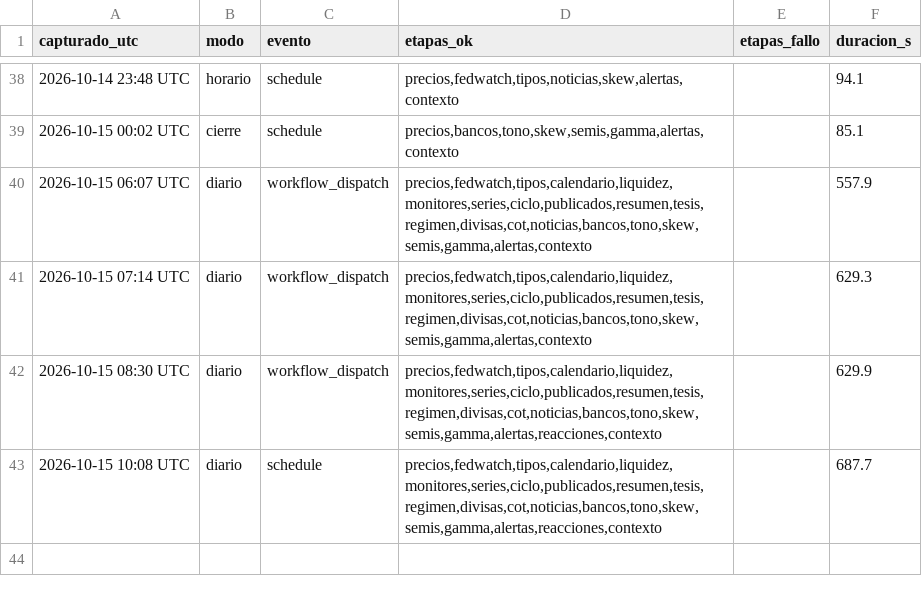
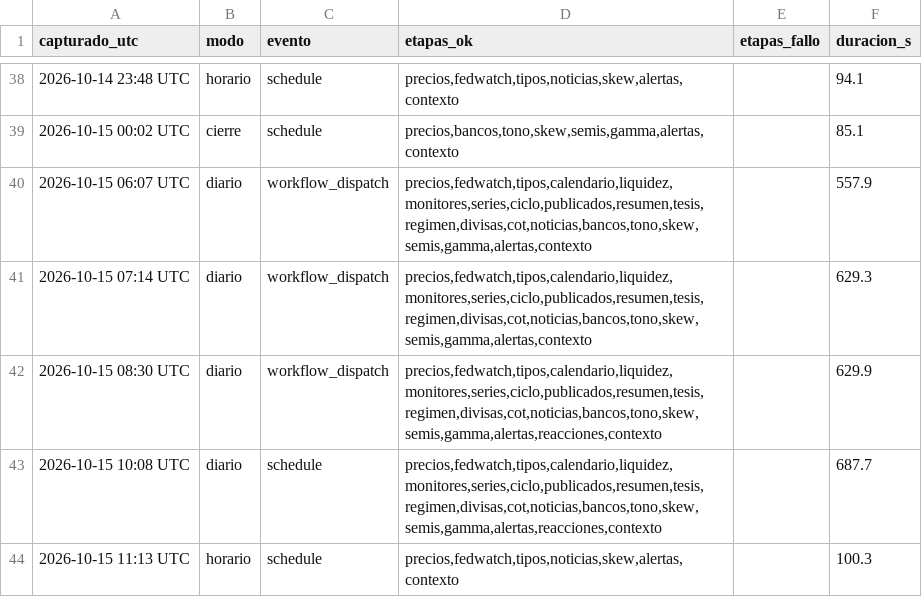
Before and after one commit to komonartisans-ops/nexora-terminal, a CSV file: data/ejecuciones.csv, drawn as a sheet; only a part is shown, gaps mark what is left out; the diff names each change by its address in the sheet, - before the commit and + after, or states it on an @@ line.

```diff
--- a/data/ejecuciones.csv
+++ b/data/ejecuciones.csv
+row 44: 2026-10-15 11:13 UTC | horario | schedule | precios,fedwatch,tipos,noticias,skew,alertas,contexto |  | 100.3
```
Also changed, not shown: data/historico_fedwatch.csv, data/historico_noticias.csv, 10 other files.
